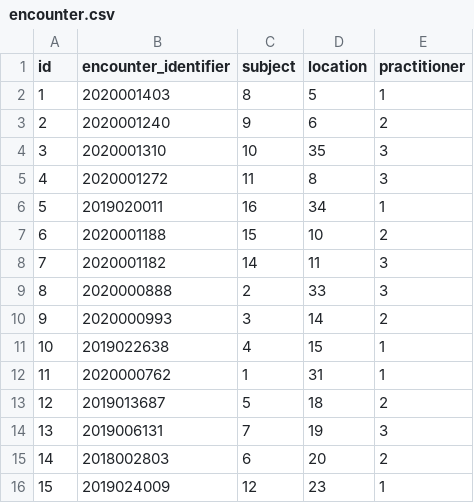
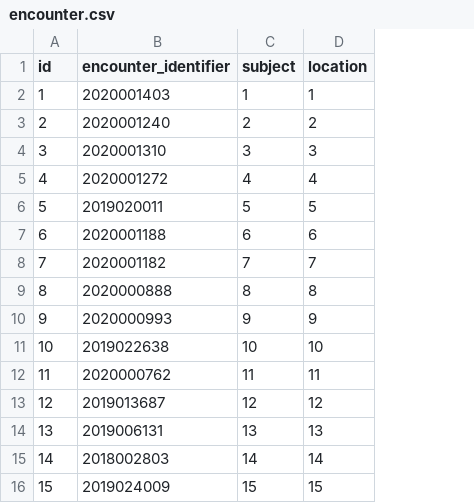
Before and after one commit to ivado-labs/jedai-sip-bridge, a CSV file: src/main/resources/db/sip/excel_files/encounter.csv, drawn as a sheet; only a part is shown; removed rows and columns are numbered as before the commit, all else as after; the diff covers the shown part only; the diff names each change by its address in the sheet, - before the commit and + after, or states it on an @@ line.

```diff
--- a/src/main/resources/db/sip/excel_files/encounter.csv
+++ b/src/main/resources/db/sip/excel_files/encounter.csv
-column E (practitioner), rows 2-16: 1 | 2 | 3 | 3 | 1 | 2 | 3 | 3 | 2 | 1 | 1 | 2 | 3 | 2 | 1
-C2 (subject): 8
+C2 (subject): 1
-D2 (location): 5
+D2 (location): 1
-C3 (subject): 9
+C3 (subject): 2
-D3 (location): 6
+D3 (location): 2
-C4 (subject): 10
+C4 (subject): 3
-D4 (location): 35
+D4 (location): 3
-C5 (subject): 11
+C5 (subject): 4
-D5 (location): 8
+D5 (location): 4
-C6 (subject): 16
+C6 (subject): 5
-D6 (location): 34
+D6 (location): 5
-C7 (subject): 15
+C7 (subject): 6
-D7 (location): 10
+D7 (location): 6
-C8 (subject): 14
+C8 (subject): 7
-D8 (location): 11
+D8 (location): 7
-C9 (subject): 2
+C9 (subject): 8
-D9 (location): 33
+D9 (location): 8
-C10 (subject): 3
+C10 (subject): 9
-D10 (location): 14
+D10 (location): 9
-C11 (subject): 4
+C11 (subject): 10
-D11 (location): 15
+D11 (location): 10
-C12 (subject): 1
+C12 (subject): 11
-D12 (location): 31
+D12 (location): 11
-C13 (subject): 5
+C13 (subject): 12
-D13 (location): 18
+D13 (location): 12
-C14 (subject): 7
+C14 (subject): 13
-D14 (location): 19
+D14 (location): 13
-C15 (subject): 6
+C15 (subject): 14
-D15 (location): 20
+D15 (location): 14
-C16 (subject): 12
+C16 (subject): 15
-D16 (location): 23
+D16 (location): 15
```
Also changed, not shown: 43 added rows and 4 edited cells elsewhere in this file, src/main/resources/db/sip/excel_files/codeable_concept.csv, src/main/resources/db/sip/excel_files/patient.csv, 4 other files.
